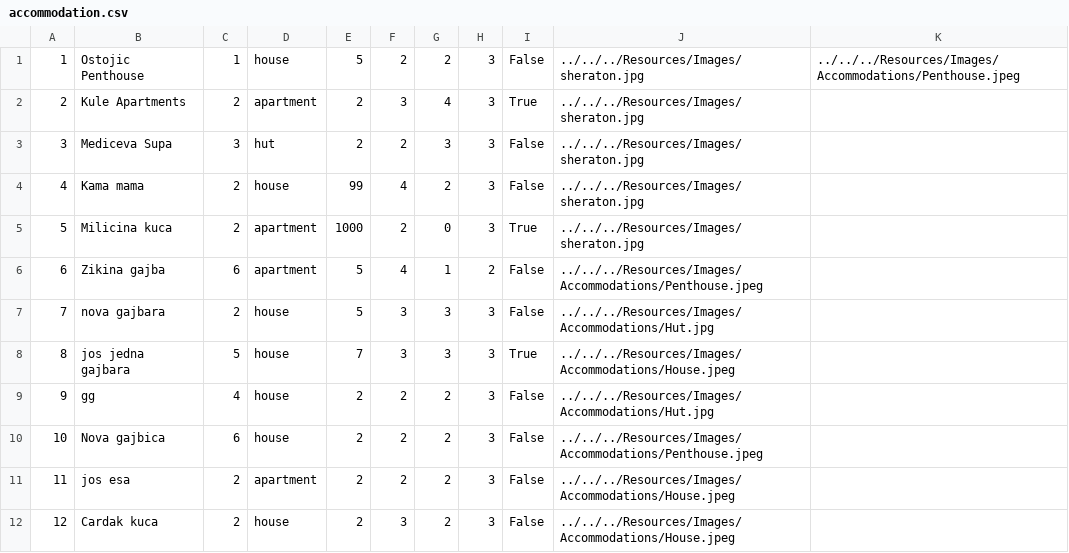
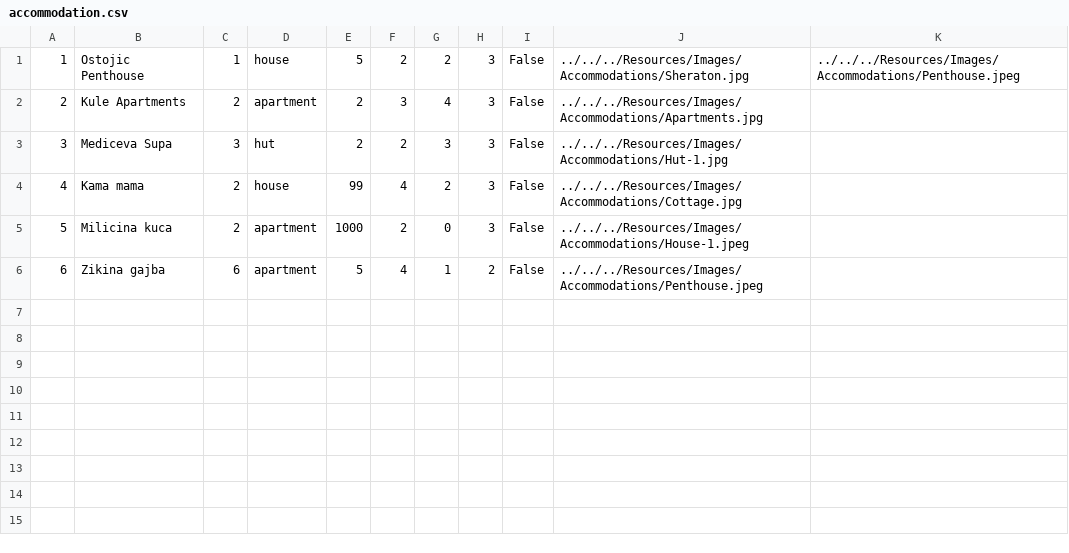
Before and after one commit to kzi-nastava/sims-ra-2024-group-2-team-a, a CSV file: Resources/Data/accommodation.csv, drawn as a sheet.

Commit message:
chore: Deleted old data and added new

```diff
--- a/Resources/Data/accommodation.csv
+++ b/Resources/Data/accommodation.csv
@@ -1,12 +1,6 @@
-1|Ostojic Penthouse|1|house|5|2|2|3|False|../../../Resources/Images/sheraton.jpg|../../../Resources/Images/Accommodations/Penthouse.jpeg
-2|Kule Apartments|2|apartment|2|3|4|3|True|../../../Resources/Images/sheraton.jpg
-3|Mediceva Supa|3|hut|2|2|3|3|False|../../../Resources/Images/sheraton.jpg
-4|Kama mama|2|house|99|4|2|3|False|../../../Resources/Images/sheraton.jpg
-5|Milicina kuca|2|apartment|1000|2|0|3|True|../../../Resources/Images/sheraton.jpg
+1|Ostojic Penthouse|1|house|5|2|2|3|False|../../../Resources/Images/Accommodations/Sheraton.jpg|../../../Resources/Images/Accommodations/Penthouse.jpeg
+2|Kule Apartments|2|apartment|2|3|4|3|False|../../../Resources/Images/Accommodations/Apartments.jpg
+3|Mediceva Supa|3|hut|2|2|3|3|False|../../../Resources/Images/Accommodations/Hut-1.jpg
+4|Kama mama|2|house|99|4|2|3|False|../../../Resources/Images/Accommodations/Cottage.jpg
+5|Milicina kuca|2|apartment|1000|2|0|3|False|../../../Resources/Images/Accommodations/House-1.jpeg
 6|Zikina gajba|6|apartment|5|4|1|2|False|../../../Resources/Images/Accommodations/Penthouse.jpeg
-7|nova gajbara|2|house|5|3|3|3|False|../../../Resources/Images/Accommodations/Hut.jpg
-8|jos jedna gajbara|5|house|7|3|3|3|True|../../../Resources/Images/Accommodations/House.jpeg
-9|gg|4|house|2|2|2|3|False|../../../Resources/Images/Accommodations/Hut.jpg
-10|Nova gajbica|6|house|2|2|2|3|False|../../../Resources/Images/Accommodations/Penthouse.jpeg
-11|jos esa|2|apartment|2|2|2|3|False|../../../Resources/Images/Accommodations/House.jpeg
-12|Cardak kuca|2|house|2|3|2|3|False|../../../Resources/Images/Accommodations/House.jpeg
```
Also changed, not shown: 21 other files.
